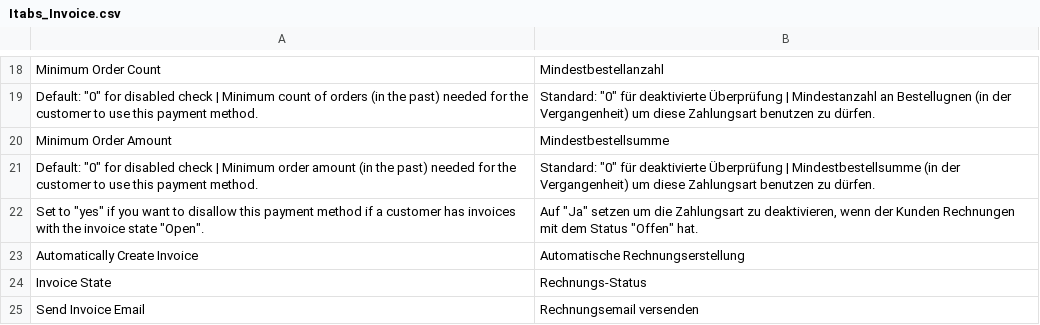
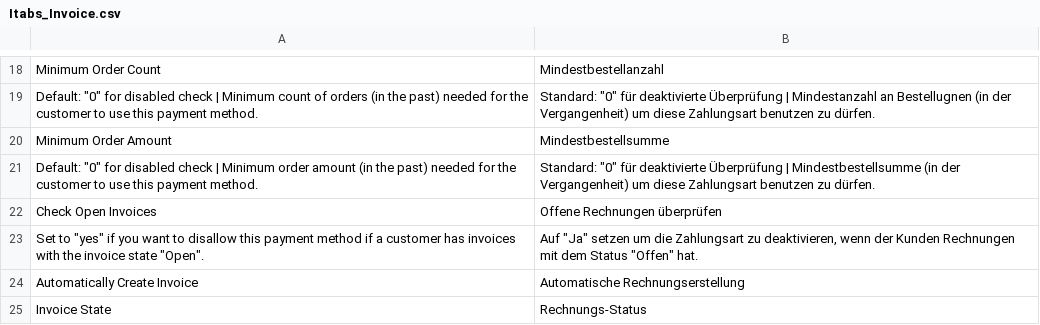
Before and after one commit to itabs/Itabs_Invoice, a CSV file: src/app/locale/de_DE/Itabs_Invoice.csv, drawn as a sheet; only a part is shown, gaps mark what is left out; the shorter side is filled out with more unchanged rows.

Commit message:
[~TASK] Code cleanup / translation

```diff
--- a/src/app/locale/de_DE/Itabs_Invoice.csv
+++ b/src/app/locale/de_DE/Itabs_Invoice.csv
@@ -21,2 +21,3 @@
 "Default: ""0"" for disabled check | Minimum order amount (in the past) needed for the customer to use this payment method.","Standard: ""0"" für deaktivierte Überprüfung | Mindestbestellsumme (in der Vergangenheit) um diese Zahlungsart benutzen zu dürfen."
+"Check Open Invoices","Offene Rechnungen überprüfen"
 "Set to ""yes"" if you want to disallow this payment method if a customer has invoices with the invoice state ""Open"".","Auf ""Ja"" setzen um die Zahlungsart zu deaktivieren, wenn der Kunden Rechnungen mit dem Status ""Offen"" hat."
```
Also changed, not shown: src/app/locale/en_US/Itabs_Invoice.csv, 1 other file.
